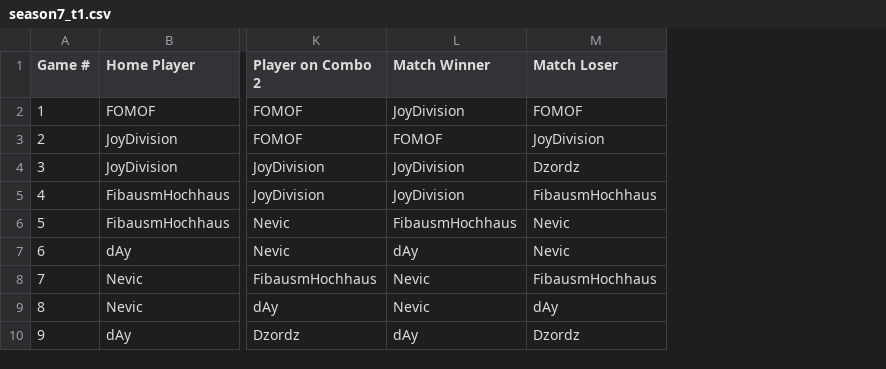
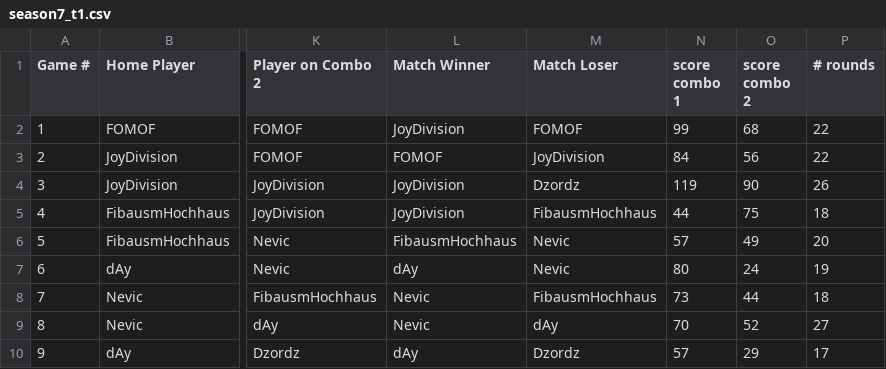
Before and after one commit to nrsimonelli/python-openskill, a CSV file: data/source/season7_t1.csv, drawn as a sheet; only a part is shown, gaps mark what is left out; the diff names each change by its address in the sheet, - before the commit and + after, or states it on an @@ line.

```diff
--- a/data/source/season7_t1.csv
+++ b/data/source/season7_t1.csv
+column N (score combo 1), rows 2-10: 99 | 84 | 119 | 44 | 57 | 80 | 73 | 70 | 57
+column O (score combo 2), rows 2-10: 68 | 56 | 90 | 75 | 49 | 24 | 44 | 52 | 29
+column P (# rounds), rows 2-10: 22 | 22 | 26 | 18 | 20 | 19 | 18 | 27 | 17
```
Also changed, not shown: data/source/season5_t1.csv, data/source/season5_t2.csv, 2 other files.
